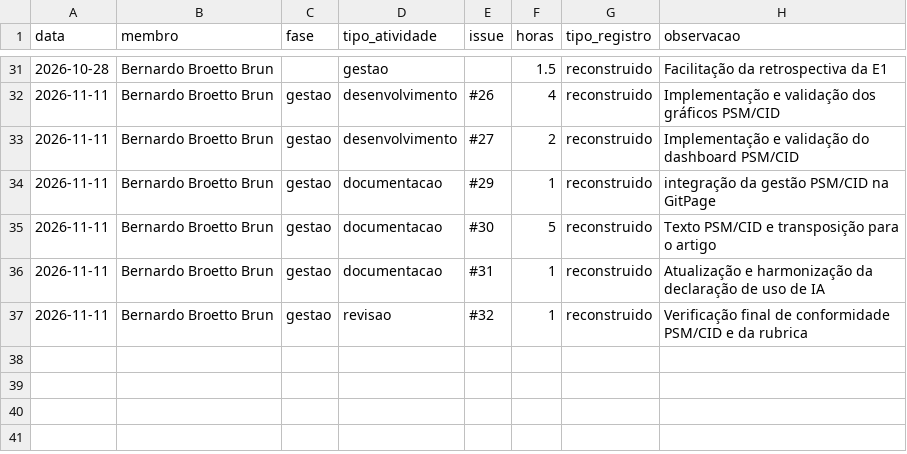
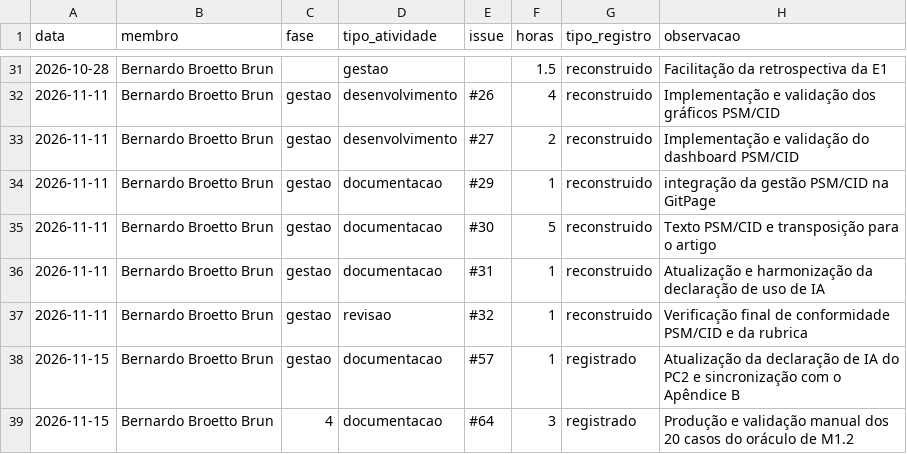
Before and after one commit to FCTE-Qualidade-de-Software-1/2026-2_T01_MARLYN_WESCOFF, a CSV file: metricas/dados/brutos/esforco.csv, drawn as a sheet; only a part is shown, gaps mark what is left out; the diff names each change by its address in the sheet, - before the commit and + after, or states it on an @@ line.

```diff
--- a/metricas/dados/brutos/esforco.csv
+++ b/metricas/dados/brutos/esforco.csv
+row 38: 2026-11-15 | Bernardo Broetto Brun | gestao | documentacao | #57 | 1 | registrado | Atualização da declaração de IA do PC2 e sincronização com o Apêndice B
+row 39: 2026-11-15 | Bernardo Broetto Brun | 4 | documentacao | #64 | 3 | registrado | Produção e validação manual dos 20 casos do oráculo de M1.2
```
Also changed, not shown: 2 other files.
